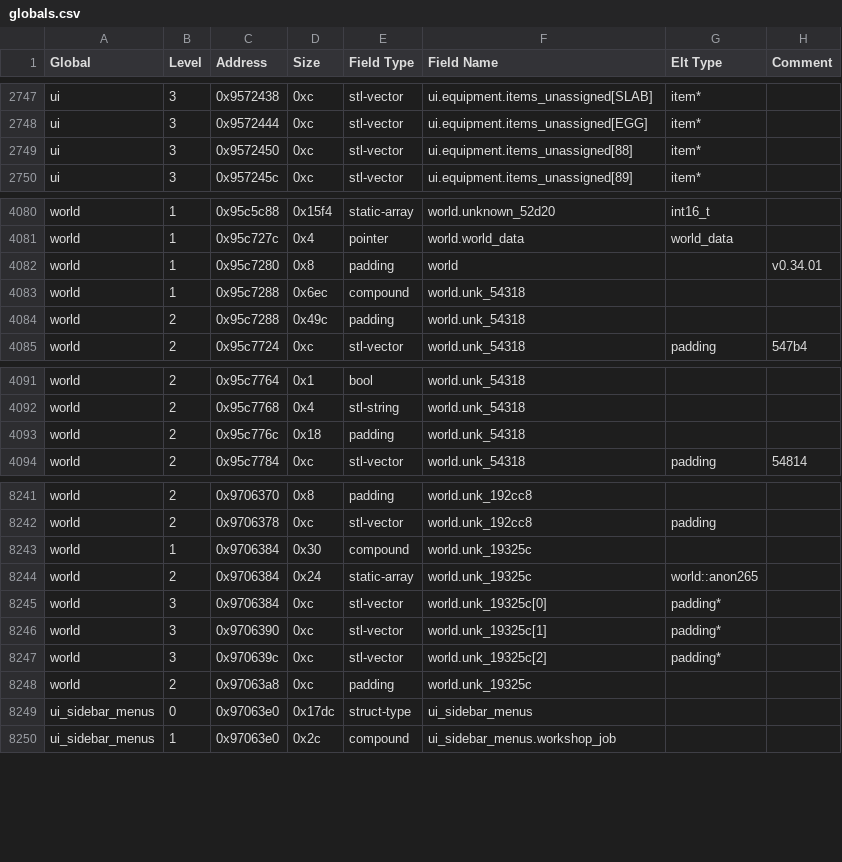
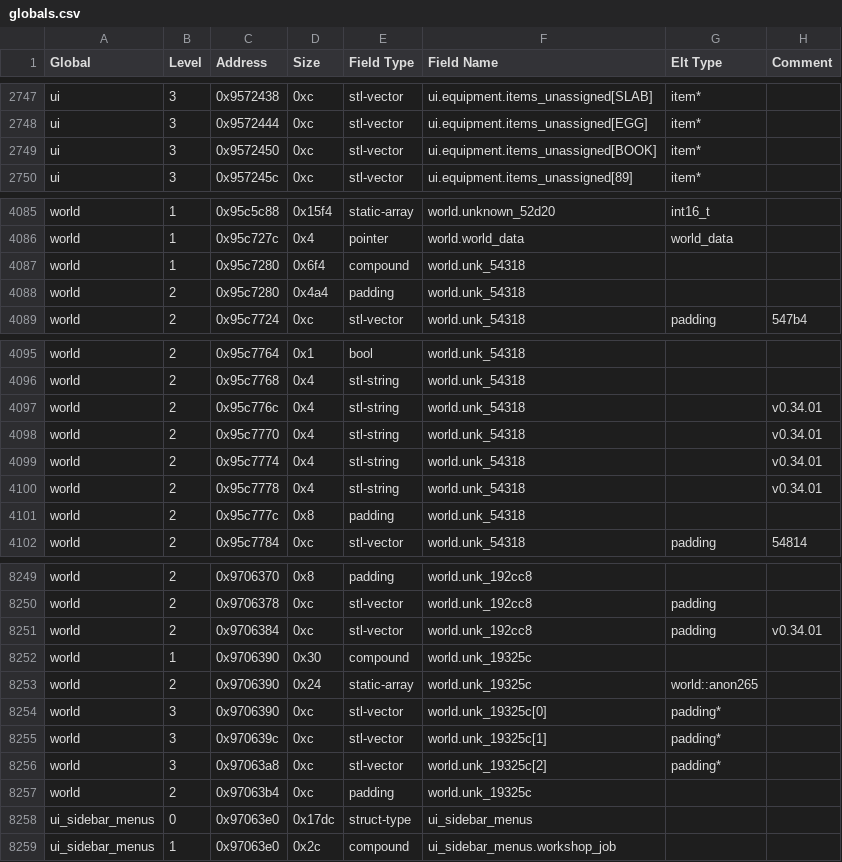
Before and after one commit to DFHack/df-structures, a CSV file: linux/globals.csv, drawn as a sheet; only a part is shown, gaps mark what is left out; the diff covers the shown part only.

```diff
--- a/linux/globals.csv
+++ b/linux/globals.csv
@@ -2748,3 +2748,3 @@
 "ui","3","0x9572444","0xc","stl-vector","ui.equipment.items_unassigned[EGG]","item*",""
-"ui","3","0x9572450","0xc","stl-vector","ui.equipment.items_unassigned[88]","item*",""
+"ui","3","0x9572450","0xc","stl-vector","ui.equipment.items_unassigned[BOOK]","item*",""
 "ui","3","0x957245c","0xc","stl-vector","ui.equipment.items_unassigned[89]","item*",""
@@ -4081,5 +4086,4 @@
 "world","1","0x95c727c","0x4","pointer","world.world_data","world_data",""
-"world","1","0x95c7280","0x8","padding","world","","v0.34.01"
-"world","1","0x95c7288","0x6ec","compound","world.unk_54318","",""
-"world","2","0x95c7288","0x49c","padding","world.unk_54318","",""
+"world","1","0x95c7280","0x6f4","compound","world.unk_54318","",""
+"world","2","0x95c7280","0x4a4","padding","world.unk_54318","",""
 "world","2","0x95c7724","0xc","stl-vector","world.unk_54318","padding","547b4"
@@ -4092,3 +4096,7 @@
 "world","2","0x95c7768","0x4","stl-string","world.unk_54318","",""
-"world","2","0x95c776c","0x18","padding","world.unk_54318","",""
+"world","2","0x95c776c","0x4","stl-string","world.unk_54318","","v0.34.01"
+"world","2","0x95c7770","0x4","stl-string","world.unk_54318","","v0.34.01"
+"world","2","0x95c7774","0x4","stl-string","world.unk_54318","","v0.34.01"
+"world","2","0x95c7778","0x4","stl-string","world.unk_54318","","v0.34.01"
+"world","2","0x95c777c","0x8","padding","world.unk_54318","",""
 "world","2","0x95c7784","0xc","stl-vector","world.unk_54318","padding","54814"
@@ -8242,8 +8250,9 @@
 "world","2","0x9706378","0xc","stl-vector","world.unk_192cc8","padding",""
-"world","1","0x9706384","0x30","compound","world.unk_19325c","",""
-"world","2","0x9706384","0x24","static-array","world.unk_19325c","world::anon265",""
-"world","3","0x9706384","0xc","stl-vector","world.unk_19325c[0]","padding*",""
-"world","3","0x9706390","0xc","stl-vector","world.unk_19325c[1]","padding*",""
-"world","3","0x970639c","0xc","stl-vector","world.unk_19325c[2]","padding*",""
-"world","2","0x97063a8","0xc","padding","world.unk_19325c","",""
+"world","2","0x9706384","0xc","stl-vector","world.unk_192cc8","padding","v0.34.01"
+"world","1","0x9706390","0x30","compound","world.unk_19325c","",""
+"world","2","0x9706390","0x24","static-array","world.unk_19325c","world::anon265",""
+"world","3","0x9706390","0xc","stl-vector","world.unk_19325c[0]","padding*",""
+"world","3","0x970639c","0xc","stl-vector","world.unk_19325c[1]","padding*",""
+"world","3","0x97063a8","0xc","stl-vector","world.unk_19325c[2]","padding*",""
+"world","2","0x97063b4","0xc","padding","world.unk_19325c","",""
 "ui_sidebar_menus","0","0x97063e0","0x17dc","struct-type","ui_sidebar_menus","",""
```
Also changed, not shown: 5 added rows and 44 edited cells elsewhere in this file, 3 other files.
